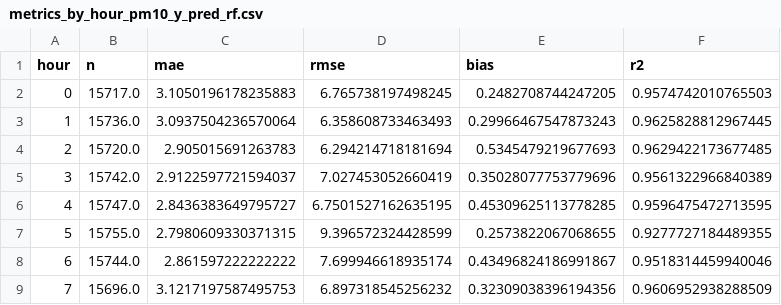
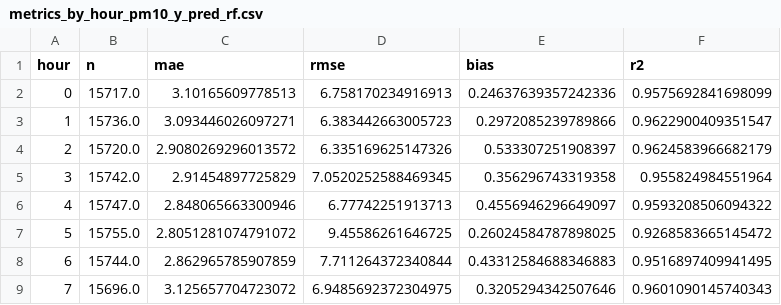
Before and after one commit to Been0604/dust_project, a CSV file: reports/metrics_by_hour_pm10_y_pred_rf.csv, drawn as a sheet; only a part is shown; the diff covers the shown part only.

```diff
--- a/reports/metrics_by_hour_pm10_y_pred_rf.csv
+++ b/reports/metrics_by_hour_pm10_y_pred_rf.csv
@@ -1,9 +1,9 @@
 hour,n,mae,rmse,bias,r2
-0,15717.0,3.1050196178235883,6.765738197498245,0.2482708744247205,0.9574742010765503
-1,15736.0,3.0937504236570064,6.358608733463493,0.29966467547873243,0.9625828812967445
-2,15720.0,2.905015691263783,6.294214718181694,0.5345479219677693,0.9629422173677485
-3,15742.0,2.9122597721594037,7.027453052660419,0.35028077753779696,0.9561322966840389
-4,15747.0,2.8436383649795727,6.7501527162635195,0.45309625113778285,0.9596475472713595
-5,15755.0,2.7980609330371315,9.396572324428599,0.2573822067068655,0.9277727184489355
-6,15744.0,2.861597222222222,7.699946618935174,0.43496824186991867,0.9518314459940046
-7,15696.0,3.1217197587495753,6.897318545256232,0.32309038396194356,0.9606952938288509
+0,15717.0,3.10165609778513,6.758170234916913,0.24637639357242336,0.9575692841698099
+1,15736.0,3.093446026097271,6.383442663005723,0.2972085239789866,0.9622900409351547
+2,15720.0,2.9080269296013572,6.335169625147326,0.533307251908397,0.9624583966682179
+3,15742.0,2.91454897725829,7.0520252588469345,0.356296743319358,0.955824984551964
+4,15747.0,2.848065663300946,6.77742251913713,0.4556946296649097,0.9593208506094322
+5,15755.0,2.8051281074791072,9.45586261646725,0.26024584787898025,0.9268583665145472
+6,15744.0,2.862965785907859,7.711264372340844,0.43312584688346883,0.9516897409941495
+7,15696.0,3.125657704723072,6.9485692372304975,0.3205294342507646,0.9601090145740343
```
Also changed, not shown: 64 edited cells elsewhere in this file, reports/metrics_by_hour_pm25_y_pred_rf.csv, reports/metrics_by_hour_pm25_y_pred_xgb.csv, 31 other files.
